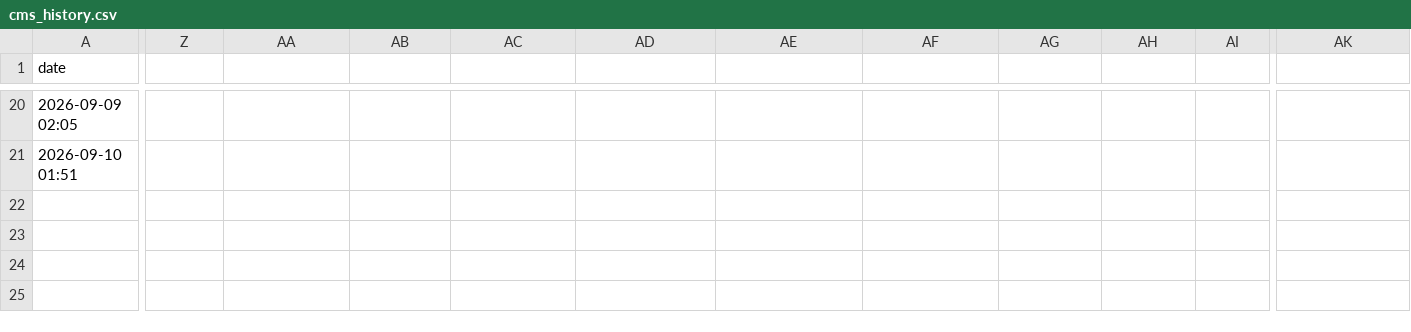
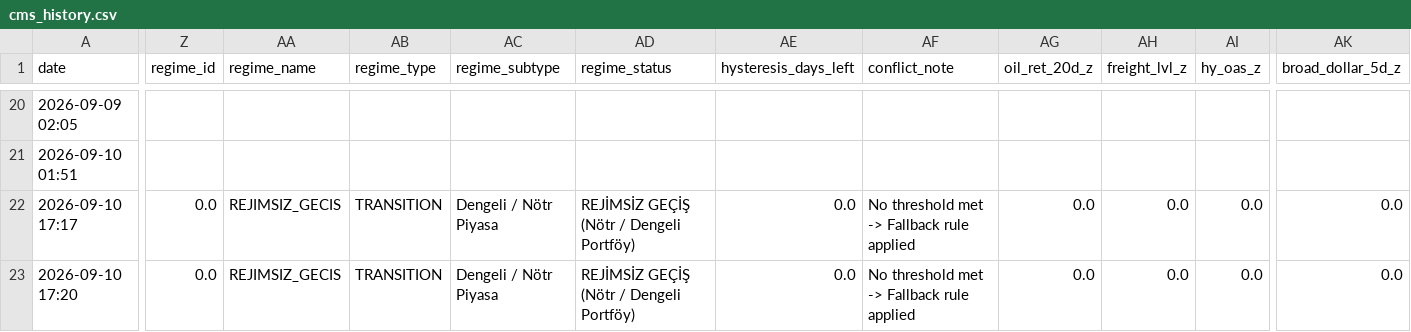
Before and after one commit to evsayar33-oss/macro-sentinel, a CSV file: cms_history.csv, drawn as a sheet; only a part is shown, gaps mark what is left out; rows hold the shown columns only; the diff covers the shown part only; the diff names each change by its address in the sheet, - before the commit and + after, or states it on an @@ line.

Commit message:
feat: integrate Macro Event Interpretation System v1.0, 5 deterministic regimes, backtest calibration, and modern Streamlit matrix

```diff
--- a/cms_history.csv
+++ b/cms_history.csv
-Z1: (empty)
+Z1: regime_id
-AA1: (empty)
+AA1: regime_name
-AB1: (empty)
+AB1: regime_type
-AC1: (empty)
+AC1: regime_subtype
-AD1: (empty)
+AD1: regime_status
-AE1: (empty)
+AE1: hysteresis_days_left
-AF1: (empty)
+AF1: conflict_note
-AG1: (empty)
+AG1: oil_ret_20d_z
-AH1: (empty)
+AH1: freight_lvl_z
-AI1: (empty)
+AI1: hy_oas_z
-AK1: (empty)
+AK1: broad_dollar_5d_z
+row 22: 2026-09-10 17:17 | 0.0 | REJIMSIZ_GECIS | TRANSITION | Dengeli / Nötr Piyasa | REJİMSİZ GEÇİŞ (Nötr / Dengeli Portföy) | 0.0 | No threshold met -> Fallback rule applied | 0.0 | 0.0 | 0.0 | 0.0
+row 23: 2026-09-10 17:20 | 0.0 | REJIMSIZ_GECIS | TRANSITION | Dengeli / Nötr Piyasa | REJİMSİZ GEÇİŞ (Nötr / Dengeli Portföy) | 0.0 | No threshold met -> Fallback rule applied | 0.0 | 0.0 | 0.0 | 0.0
```
Also changed, not shown: 8 edited cells elsewhere in this file, 10 other files.
